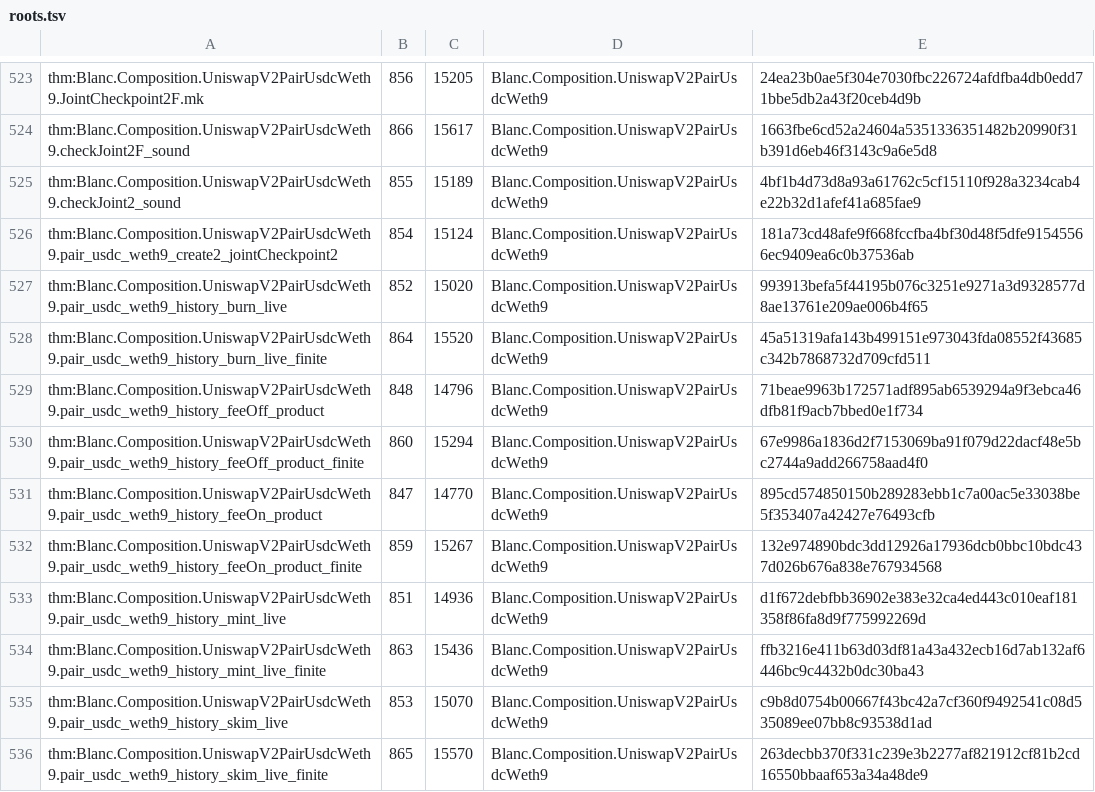
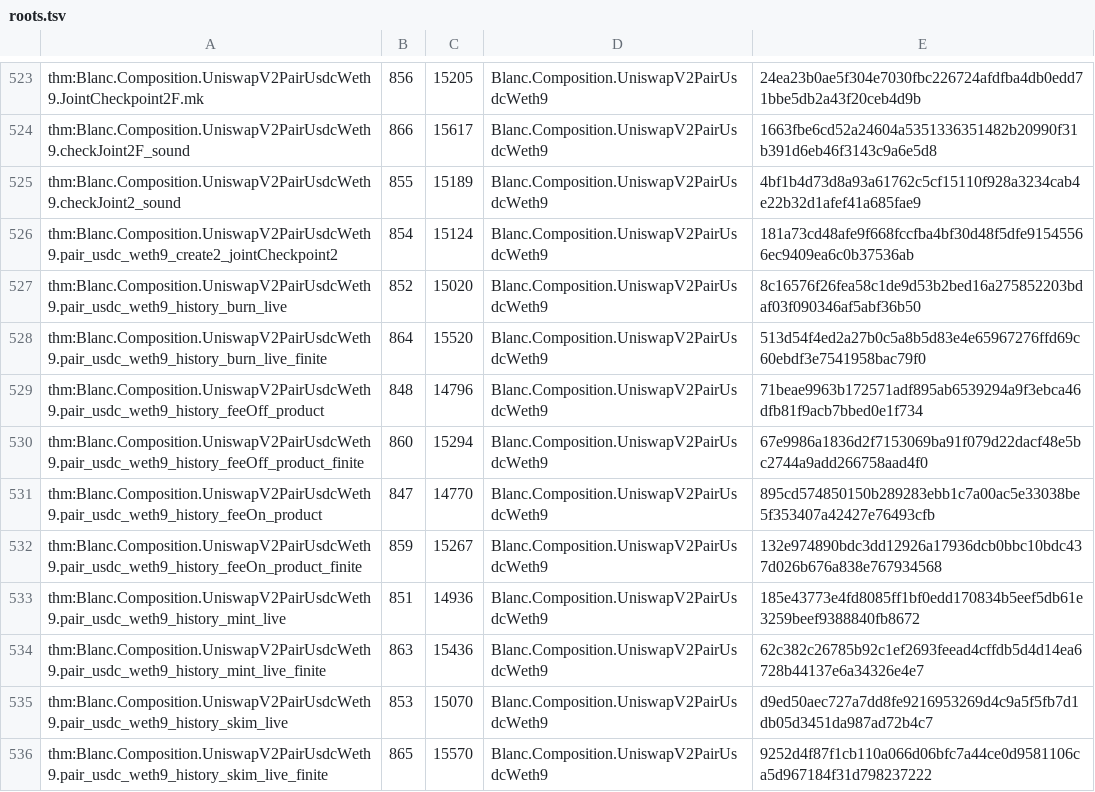
Before and after one commit to skbaek/blanc, a TSV file: scripts/claim-pin-hash/roots.tsv, drawn as a sheet; only a part is shown, gaps mark what is left out; the diff covers the shown part only.

```diff
--- a/scripts/claim-pin-hash/roots.tsv
+++ b/scripts/claim-pin-hash/roots.tsv
@@ -526,4 +526,4 @@ thm:Blanc.Composition.UniswapV2PairUsdcWeth9.checkJoint2_sound	855	15189	Blanc.C
 thm:Blanc.Composition.UniswapV2PairUsdcWeth9.pair_usdc_weth9_create2_jointCheckpoint2	854	15124	Blanc.Composition.UniswapV2PairUsdcWeth9	181a73cd48afe9f668fccfba4bf30d48f5dfe91545566ec9409ea6c0b37536ab
-thm:Blanc.Composition.UniswapV2PairUsdcWeth9.pair_usdc_weth9_history_burn_live	852	15020	Blanc.Composition.UniswapV2PairUsdcWeth9	993913befa5f44195b076c3251e9271a3d9328577d8ae13761e209ae006b4f65
-thm:Blanc.Composition.UniswapV2PairUsdcWeth9.pair_usdc_weth9_history_burn_live_finite	864	15520	Blanc.Composition.UniswapV2PairUsdcWeth9	45a51319afa143b499151e973043fda08552f43685c342b7868732d709cfd511
+thm:Blanc.Composition.UniswapV2PairUsdcWeth9.pair_usdc_weth9_history_burn_live	852	15020	Blanc.Composition.UniswapV2PairUsdcWeth9	8c16576f26fea58c1de9d53b2bed16a275852203bdaf03f090346af5abf36b50
+thm:Blanc.Composition.UniswapV2PairUsdcWeth9.pair_usdc_weth9_history_burn_live_finite	864	15520	Blanc.Composition.UniswapV2PairUsdcWeth9	513d54f4ed2a27b0c5a8b5d83e4e65967276ffd69c60ebdf3e7541958bac79f0
 thm:Blanc.Composition.UniswapV2PairUsdcWeth9.pair_usdc_weth9_history_feeOff_product	848	14796	Blanc.Composition.UniswapV2PairUsdcWeth9	71beae9963b172571adf895ab6539294a9f3ebca46dfb81f9acb7bbed0e1f734
@@ -532,5 +532,5 @@ thm:Blanc.Composition.UniswapV2PairUsdcWeth9.pair_usdc_weth9_history_feeOn_produ
 thm:Blanc.Composition.UniswapV2PairUsdcWeth9.pair_usdc_weth9_history_feeOn_product_finite	859	15267	Blanc.Composition.UniswapV2PairUsdcWeth9	132e974890bdc3dd12926a17936dcb0bbc10bdc437d026b676a838e767934568
-thm:Blanc.Composition.UniswapV2PairUsdcWeth9.pair_usdc_weth9_history_mint_live	851	14936	Blanc.Composition.UniswapV2PairUsdcWeth9	d1f672debfbb36902e383e32ca4ed443c010eaf181358f86fa8d9f775992269d
-thm:Blanc.Composition.UniswapV2PairUsdcWeth9.pair_usdc_weth9_history_mint_live_finite	863	15436	Blanc.Composition.UniswapV2PairUsdcWeth9	ffb3216e411b63d03df81a43a432ecb16d7ab132af6446bc9c4432b0dc30ba43
-thm:Blanc.Composition.UniswapV2PairUsdcWeth9.pair_usdc_weth9_history_skim_live	853	15070	Blanc.Composition.UniswapV2PairUsdcWeth9	c9b8d0754b00667f43bc42a7cf360f9492541c08d535089ee07bb8c93538d1ad
-thm:Blanc.Composition.UniswapV2PairUsdcWeth9.pair_usdc_weth9_history_skim_live_finite	865	15570	Blanc.Composition.UniswapV2PairUsdcWeth9	263decbb370f331c239e3b2277af821912cf81b2cd16550bbaaf653a34a48de9
+thm:Blanc.Composition.UniswapV2PairUsdcWeth9.pair_usdc_weth9_history_mint_live	851	14936	Blanc.Composition.UniswapV2PairUsdcWeth9	185e43773e4fd8085ff1bf0edd170834b5eef5db61e3259beef9388840fb8672
+thm:Blanc.Composition.UniswapV2PairUsdcWeth9.pair_usdc_weth9_history_mint_live_finite	863	15436	Blanc.Composition.UniswapV2PairUsdcWeth9	62c382c26785b92c1ef2693feead4cffdb5d4d14ea6728b44137e6a34326e4e7
+thm:Blanc.Composition.UniswapV2PairUsdcWeth9.pair_usdc_weth9_history_skim_live	853	15070	Blanc.Composition.UniswapV2PairUsdcWeth9	d9ed50aec727a7dd8fe9216953269d4c9a5f5fb7d1db05d3451da987ad72b4c7
+thm:Blanc.Composition.UniswapV2PairUsdcWeth9.pair_usdc_weth9_history_skim_live_finite	865	15570	Blanc.Composition.UniswapV2PairUsdcWeth9	9252d4f87f1cb110a066d06bfc7a44ce0d9581106ca5d967184f31d798237222
```
Also changed, not shown: 2 added rows, 2 removed rows and 12 edited cells elsewhere in this file, 4 other files.
